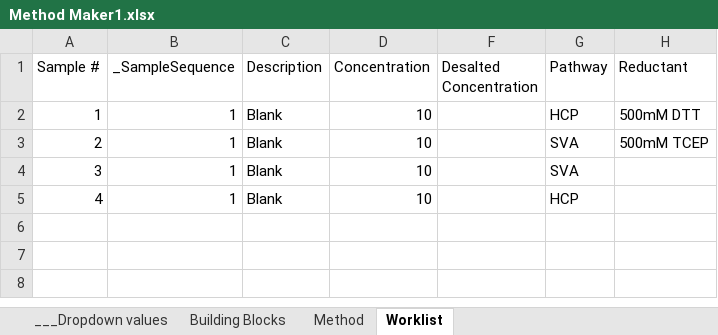
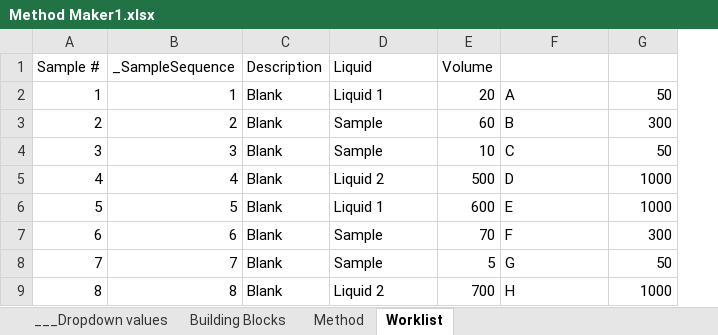
Before and after one commit to Pfizer-BradleyBare/PytomatedLiquidHandling, an Excel workbook: Method Maker1.xlsx, sheet Worklist, drawn as a sheet; values as stored, in another font and other column widths than the file's, no borders; conditional formats not drawn; removed rows and columns are numbered as before the commit, all else as after; the diff names each change by its address in the sheet, - before the commit and + after, or states it on an @@ line.

```diff
--- a/Method Maker1.xlsx (sheet Worklist)
+++ b/Method Maker1.xlsx (sheet Worklist)
@@ column E (Volume) unhidden, rows 2-5: 20 | 60 | 10 | 500 @@
-column H (Reductant), rows 2-3: 500mM DTT | 500mM TCEP
-D1: Concentration
+D1: Liquid
-F1: Desalted Concentration
+F1: (empty)
-G1: Pathway
+G1: (empty)
-D2 (Liquid): 10
+D2 (Liquid): Liquid 1
-F2: (empty)
+F2: A
-G2: HCP
+G2: 50
-B3 (_SampleSequence): 1
+B3 (_SampleSequence): 2
-D3:D4 (Liquid): 10
+D3:D4 (Liquid): Sample
-F3: (empty)
+F3: B
-G3: SVA
+G3: 300
-B4 (_SampleSequence): 1
+B4 (_SampleSequence): 3
-F4: (empty)
+F4: C
-G4: SVA
+G4: 50
-B5 (_SampleSequence): 1
+B5 (_SampleSequence): 4
-D5 (Liquid): 10
+D5 (Liquid): Liquid 2
-F5: (empty)
+F5: D
-G5: HCP
+G5: 1000
+row 6: 5 | 5 | Blank | Liquid 1 | 600 | E | 1000
+row 7: 6 | 6 | Blank | Sample | 70 | F | 300
+row 8: 7 | 7 | Blank | Sample | 5 | G | 50
+row 9: 8 | 8 | Blank | Liquid 2 | 700 | H | 1000
```
Also changed, not shown: sheet Method, formulas that keep their value, hidden cells, 7 other files.
